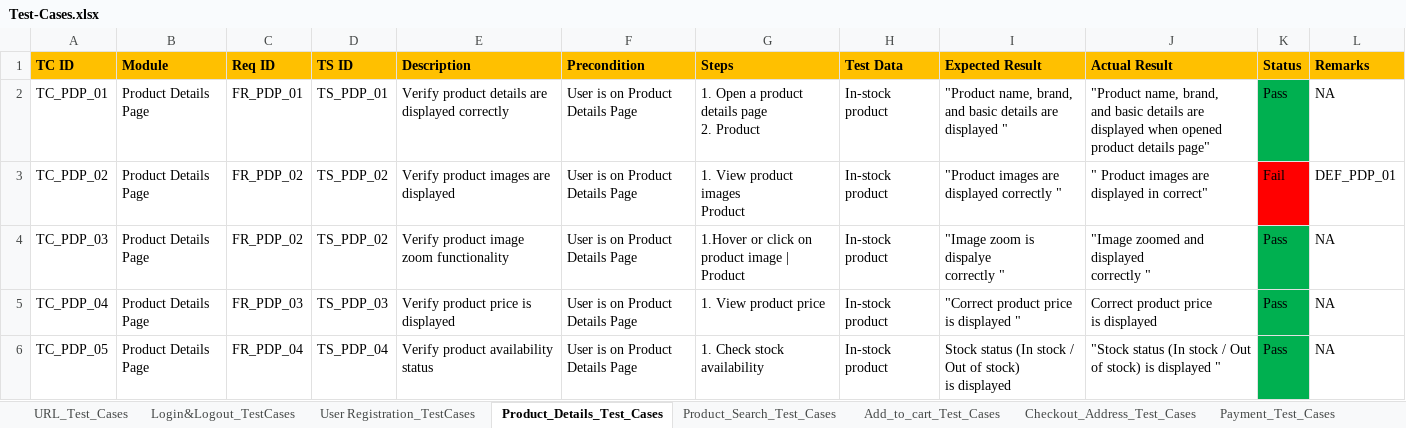
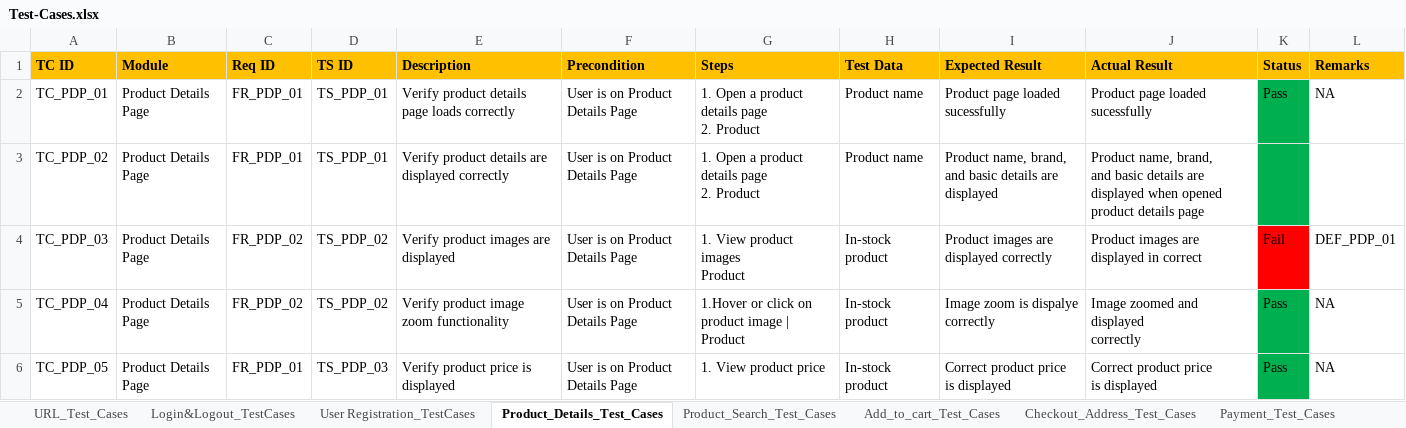
Before and after one commit to anithakoppad22/Manual-Testing-E-commerce, an Excel workbook: Test-Cases.xlsx, sheet Product_Details_Test_Cases, drawn as a sheet; only a part is shown; values as stored, in another font and other column widths than the file's, no borders; ↵ is a line break in a cell; the diff covers the shown part only; the diff names each change by its address in the sheet, - before the commit and + after, or states it on an @@ line.

```diff
--- a/Test-Cases.xlsx (sheet Product_Details_Test_Cases)
+++ b/Test-Cases.xlsx (sheet Product_Details_Test_Cases)
-E2 (Description): Verify product details are displayed correctly
+E2 (Description): Verify product details page loads correctly
-H2:H3 (Test Data): In-stock product
+H2:H3 (Test Data): Product name
-I2 (Expected Result): "Product name, brand, ↵ and basic details are displayed "
+I2 (Expected Result): Product page loaded sucessfully
-J2 (Actual Result): "Product name, brand, ↵ and basic details are displayed when opened product details page"
+J2 (Actual Result): Product page loaded sucessfully
-C3 (Req ID): FR_PDP_02
+C3 (Req ID): FR_PDP_01
-D3 (TS ID): TS_PDP_02
+D3 (TS ID): TS_PDP_01
-E3 (Description): Verify product images are displayed
+E3 (Description): Verify product details are displayed correctly
-G3 (Steps): 1. View product images ↵ Product
+G3 (Steps): 1. Open a product details page ↵ 2. Product
-I3 (Expected Result): "Product images are ↵ displayed correctly "
+I3 (Expected Result): Product name, brand, ↵ and basic details are displayed
-J3 (Actual Result): " Product images are ↵ displayed in correct"
+J3 (Actual Result): Product name, brand, ↵ and basic details are displayed when opened product details page
-K3 (Status): Fail
+K3 (Status): (empty)
-K3 fill: #FF0000
+K3 fill: #00B050
-L3 (Remarks): DEF_PDP_01
+L3 (Remarks): (empty)
-E4 (Description): Verify product image zoom functionality
+E4 (Description): Verify product images are displayed
-G4 (Steps): 1.Hover or click on product image | ↵ Product
+G4 (Steps): 1. View product images ↵ Product
-I4 (Expected Result): "Image zoom is dispalye ↵ correctly "
+I4 (Expected Result): Product images are ↵ displayed correctly
-J4 (Actual Result): "Image zoomed and displayed ↵ correctly "
+J4 (Actual Result): Product images are ↵ displayed in correct
-K4 (Status): Pass
+K4 (Status): Fail
-K4 fill: #00B050
+K4 fill: #FF0000
-L4 (Remarks): NA
+L4 (Remarks): DEF_PDP_01
-C5 (Req ID): FR_PDP_03
+C5 (Req ID): FR_PDP_02
-D5 (TS ID): TS_PDP_03
+D5 (TS ID): TS_PDP_02
-E5 (Description): Verify product price is displayed
+E5 (Description): Verify product image zoom functionality
-G5 (Steps): 1. View product price
+G5 (Steps): 1.Hover or click on product image | ↵ Product
-I5 (Expected Result): "Correct product price ↵ is displayed "
+I5 (Expected Result): Image zoom is dispalye ↵ correctly
-J5 (Actual Result): Correct product price ↵ is displayed
+J5 (Actual Result): Image zoomed and displayed ↵ correctly
-C6 (Req ID): FR_PDP_04
+C6 (Req ID): FR_PDP_01
-D6 (TS ID): TS_PDP_04
+D6 (TS ID): TS_PDP_03
-E6 (Description): Verify product availability status
+E6 (Description): Verify product price is displayed
-G6 (Steps): 1. Check stock availability
+G6 (Steps): 1. View product price
-I6 (Expected Result): Stock status (In stock / Out of stock) ↵ is displayed
+I6 (Expected Result): Correct product price ↵ is displayed
-J6 (Actual Result): "Stock status (In stock / Out of stock) is displayed "
+J6 (Actual Result): Correct product price ↵ is displayed
```
Also changed, not shown: 1 added row and 35 edited cells elsewhere in this sheet, sheet User Registration_TestCases, sheet Non-Functional_Test_Cases, sheet Payment_Test_Cases, sheet Checkout_Address_Test_Cases, sheet Add_to_cart_Test_Cases, sheet Product_Search_Test_Cases, 3 more sheets, Defect_Log.xlsx, RTM_All_Modules.xlsx, 1 other file.
